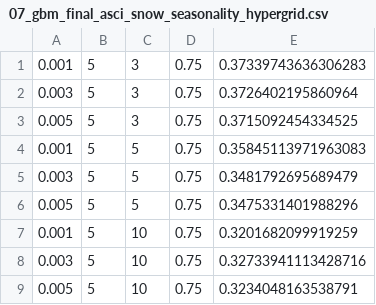
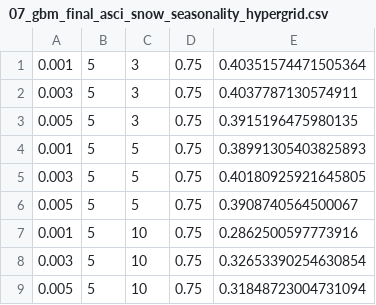
Before and after one commit to ceff-tech/bmi_ffm_links, a CSV file: models/07_gbm_final_asci_snow_seasonality_hypergrid.csv, drawn as a sheet.

```diff
--- a/models/07_gbm_final_asci_snow_seasonality_hypergrid.csv
+++ b/models/07_gbm_final_asci_snow_seasonality_hypergrid.csv
@@ -1,9 +1,9 @@
-0.001,5,3,0.75,0.37339743636306283
-0.003,5,3,0.75,0.3726402195860964
-0.005,5,3,0.75,0.3715092454334525
-0.001,5,5,0.75,0.35845113971963083
-0.003,5,5,0.75,0.3481792695689479
-0.005,5,5,0.75,0.3475331401988296
-0.001,5,10,0.75,0.3201682099919259
-0.003,5,10,0.75,0.32733941113428716
-0.005,5,10,0.75,0.3234048163538791
+0.001,5,3,0.75,0.40351574471505364
+0.003,5,3,0.75,0.4037787130574911
+0.005,5,3,0.75,0.3915196475980135
+0.001,5,5,0.75,0.38991305403825893
+0.003,5,5,0.75,0.40180925921645805
+0.005,5,5,0.75,0.3908740564500067
+0.001,5,10,0.75,0.2862500597773916
+0.003,5,10,0.75,0.32653390254630854
+0.005,5,10,0.75,0.31848723004731094
```
Also changed, not shown: 24 other files.
